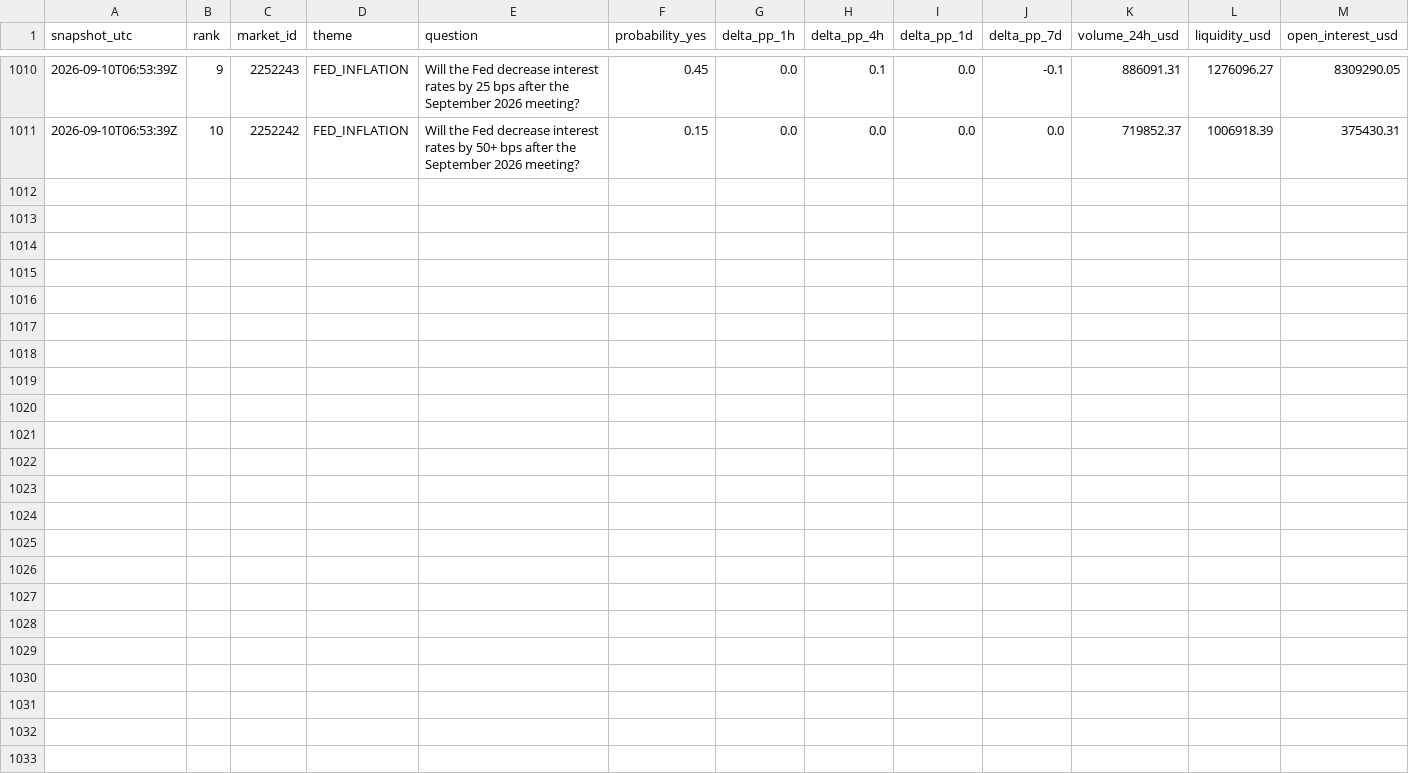
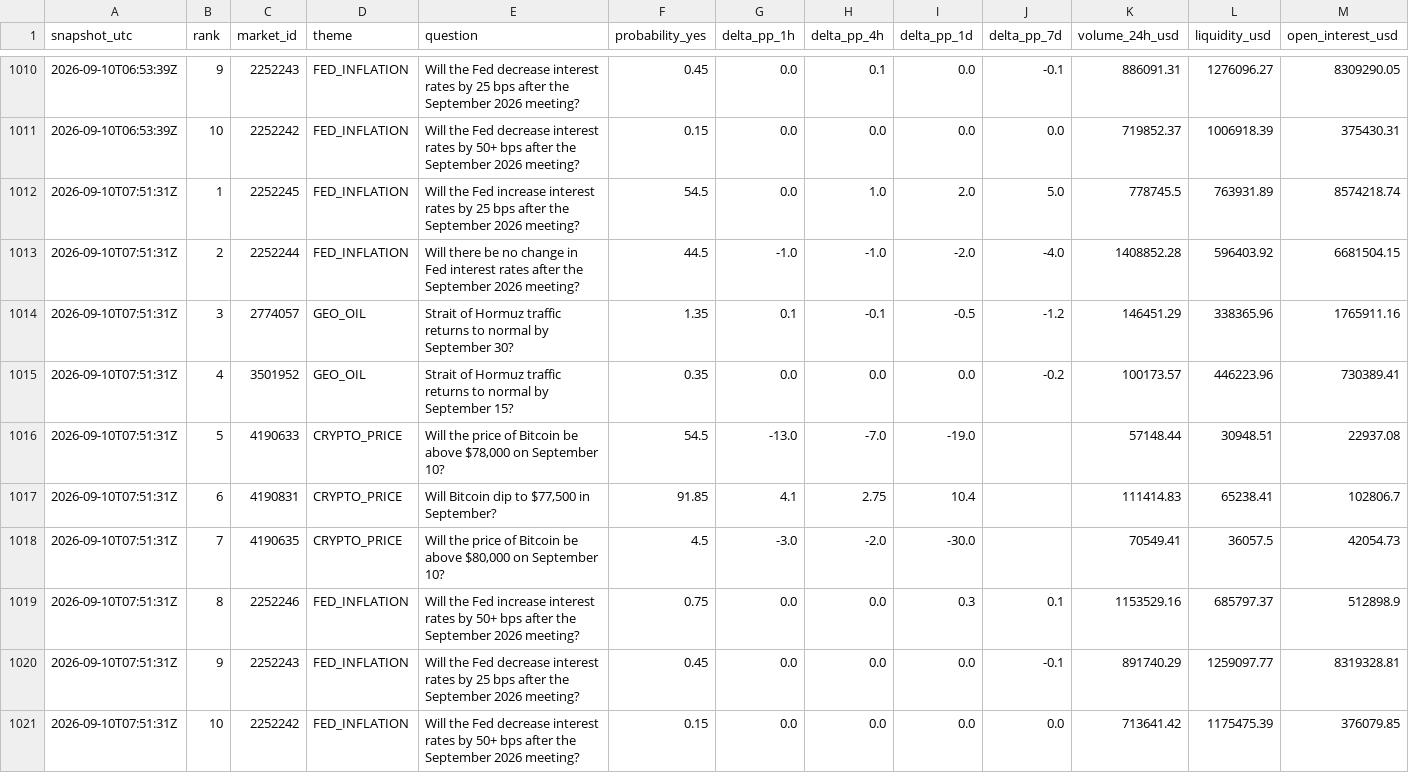
Before and after one commit to sovet12345688-debug/master-alt-cvd, a CSV file: polymarket/data/hourly_top10.csv, drawn as a sheet; only a part is shown, gaps mark what is left out; rows hold the shown columns only; the diff names each change by its address in the sheet, - before the commit and + after, or states it on an @@ line.

Commit message:
data: hourly Polymarket expectation radar

```diff
--- a/polymarket/data/hourly_top10.csv
+++ b/polymarket/data/hourly_top10.csv
+row 1012: 2026-09-10T07:51:31Z | 1 | 2252245 | FED_INFLATION | Will the Fed increase interest rates by 25 bps after the September 2026 meeting? | 54.5 | 0.0 | 1.0 | 2.0 | 5.0 | 778745.5 | 763931.89 | 8574218.74
+row 1013: 2026-09-10T07:51:31Z | 2 | 2252244 | FED_INFLATION | Will there be no change in Fed interest rates after the September 2026 meeting? | 44.5 | -1.0 | -1.0 | -2.0 | -4.0 | 1408852.28 | 596403.92 | 6681504.15
+row 1014: 2026-09-10T07:51:31Z | 3 | 2774057 | GEO_OIL | Strait of Hormuz traffic returns to normal by September 30? | 1.35 | 0.1 | -0.1 | -0.5 | -1.2 | 146451.29 | 338365.96 | 1765911.16
+row 1015: 2026-09-10T07:51:31Z | 4 | 3501952 | GEO_OIL | Strait of Hormuz traffic returns to normal by September 15? | 0.35 | 0.0 | 0.0 | 0.0 | -0.2 | 100173.57 | 446223.96 | 730389.41
+row 1016: 2026-09-10T07:51:31Z | 5 | 4190633 | CRYPTO_PRICE | Will the price of Bitcoin be above $78,000 on September 10? | 54.5 | -13.0 | -7.0 | -19.0 |  | 57148.44 | 30948.51 | 22937.08
+row 1017: 2026-09-10T07:51:31Z | 6 | 4190831 | CRYPTO_PRICE | Will Bitcoin dip to $77,500 in September? | 91.85 | 4.1 | 2.75 | 10.4 |  | 111414.83 | 65238.41 | 102806.7
+row 1018: 2026-09-10T07:51:31Z | 7 | 4190635 | CRYPTO_PRICE | Will the price of Bitcoin be above $80,000 on September 10? | 4.5 | -3.0 | -2.0 | -30.0 |  | 70549.41 | 36057.5 | 42054.73
+row 1019: 2026-09-10T07:51:31Z | 8 | 2252246 | FED_INFLATION | Will the Fed increase interest rates by 50+ bps after the September 2026 meeting? | 0.75 | 0.0 | 0.0 | 0.3 | 0.1 | 1153529.16 | 685797.37 | 512898.9
+row 1020: 2026-09-10T07:51:31Z | 9 | 2252243 | FED_INFLATION | Will the Fed decrease interest rates by 25 bps after the September 2026 meeting? | 0.45 | 0.0 | 0.0 | 0.0 | -0.1 | 891740.29 | 1259097.77 | 8319328.81
+row 1021: 2026-09-10T07:51:31Z | 10 | 2252242 | FED_INFLATION | Will the Fed decrease interest rates by 50+ bps after the September 2026 meeting? | 0.15 | 0.0 | 0.0 | 0.0 | 0.0 | 713641.42 | 1175475.39 | 376079.85
```
Also changed, not shown: 2 other files.
